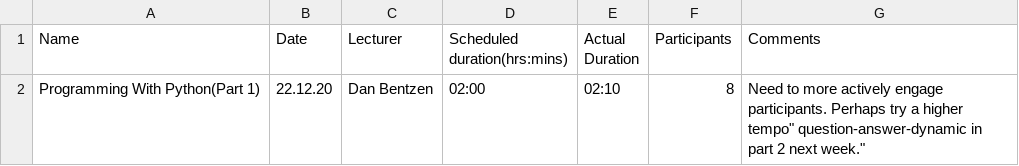
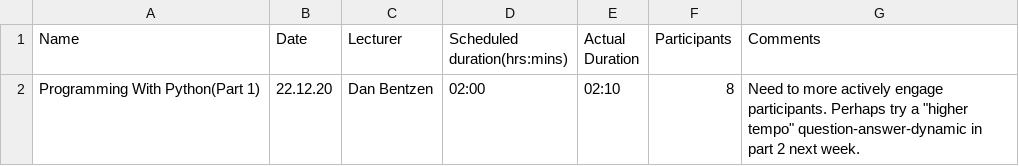
Before and after one commit to johjak/Essentials-of-AI-Documentation, a CSV file: Courses/Statistics/EoAI_stats.csv, drawn as a sheet.

Commit message:
csv_2

```diff
--- a/Courses/Statistics/EoAI_stats.csv
+++ b/Courses/Statistics/EoAI_stats.csv
@@ -1,2 +1,2 @@
 Name,Date,Lecturer,Scheduled duration(hrs:mins),Actual Duration, Participants, Comments
-Programming With Python(Part 1), 22.12.20,Dan Bentzen,02:00,02:10,8,"Need to more actively engage participants. Perhaps try a "higher tempo" question-answer-dynamic in part 2 next week."
+Programming With Python(Part 1), 22.12.20,Dan Bentzen,02:00,02:10,8,Need to more actively engage participants. Perhaps try a "higher tempo" question-answer-dynamic in part 2 next week.
```
